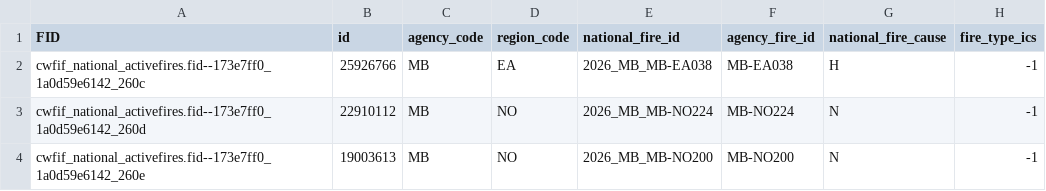
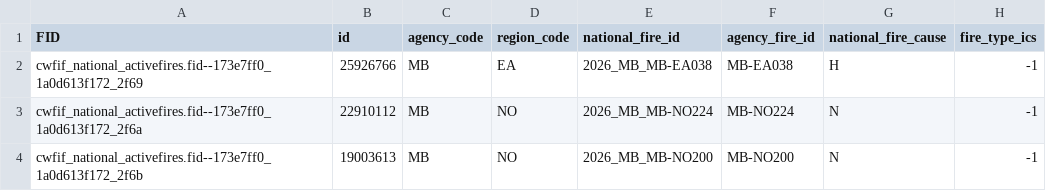
Before and after one commit to jagius/cda-air-quality-compiler, a CSV file: docs/active_fires_mb.csv, drawn as a sheet; only a part is shown; the diff names each change by its address in the sheet, - before the commit and + after, or states it on an @@ line.

```diff
--- a/docs/active_fires_mb.csv
+++ b/docs/active_fires_mb.csv
-A2 (FID): cwfif_national_activefires.fid--173e7ff0_1a0d59e6142_260c
+A2 (FID): cwfif_national_activefires.fid--173e7ff0_1a0d613f172_2f69
-A3 (FID): cwfif_national_activefires.fid--173e7ff0_1a0d59e6142_260d
+A3 (FID): cwfif_national_activefires.fid--173e7ff0_1a0d613f172_2f6a
-A4 (FID): cwfif_national_activefires.fid--173e7ff0_1a0d59e6142_260e
+A4 (FID): cwfif_national_activefires.fid--173e7ff0_1a0d613f172_2f6b
```
Also changed, not shown: docs/active_fires.csv, docs/active_fires_ab.csv, 8 other files.
